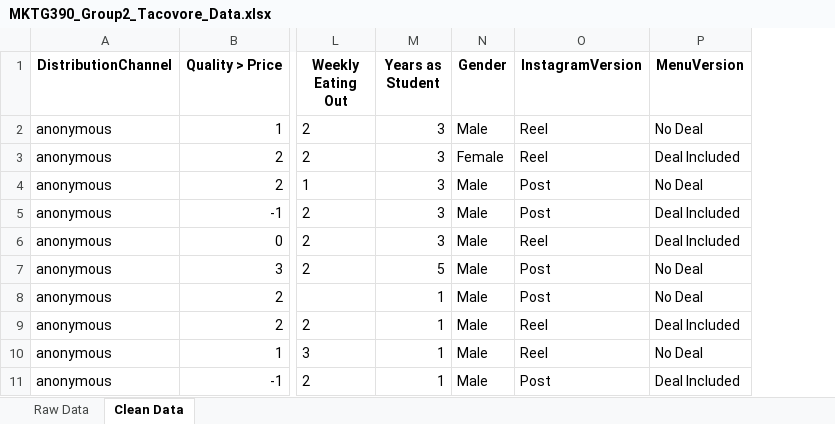
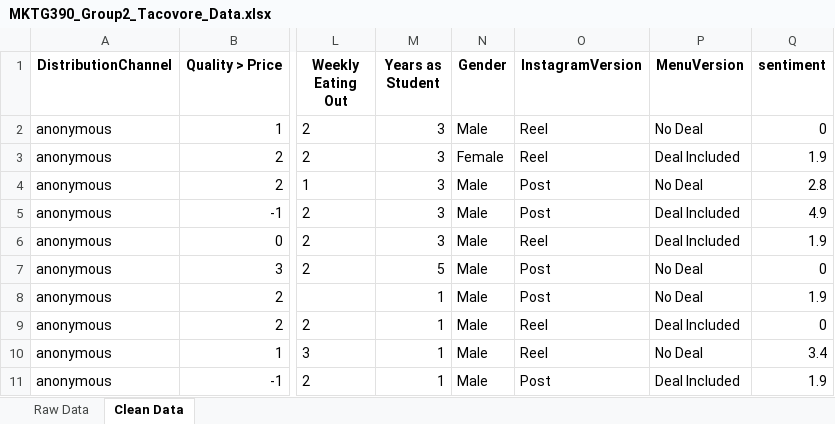
Before and after one commit to Elijah-Andrae56/MKTG_390_Survey_Analysis, an Excel workbook: data/MKTG390_Group2_Tacovore_Data.xlsx, sheet Clean Data, drawn as a sheet; only a part is shown, gaps mark what is left out; values as stored, in another font and other column widths than the file's, no borders; the diff names each change by its address in the sheet, - before the commit and + after, or states it on an @@ line.

```diff
--- a/data/MKTG390_Group2_Tacovore_Data.xlsx (sheet Clean Data)
+++ b/data/MKTG390_Group2_Tacovore_Data.xlsx (sheet Clean Data)
+column Q (sentiment), rows 2-11: 0 | 1.9 | 2.8 | 4.9 | 1.9 | 0 | 1.9 | 0 | 3.4 | 1.9
```
Also changed, not shown: 1 other file.
